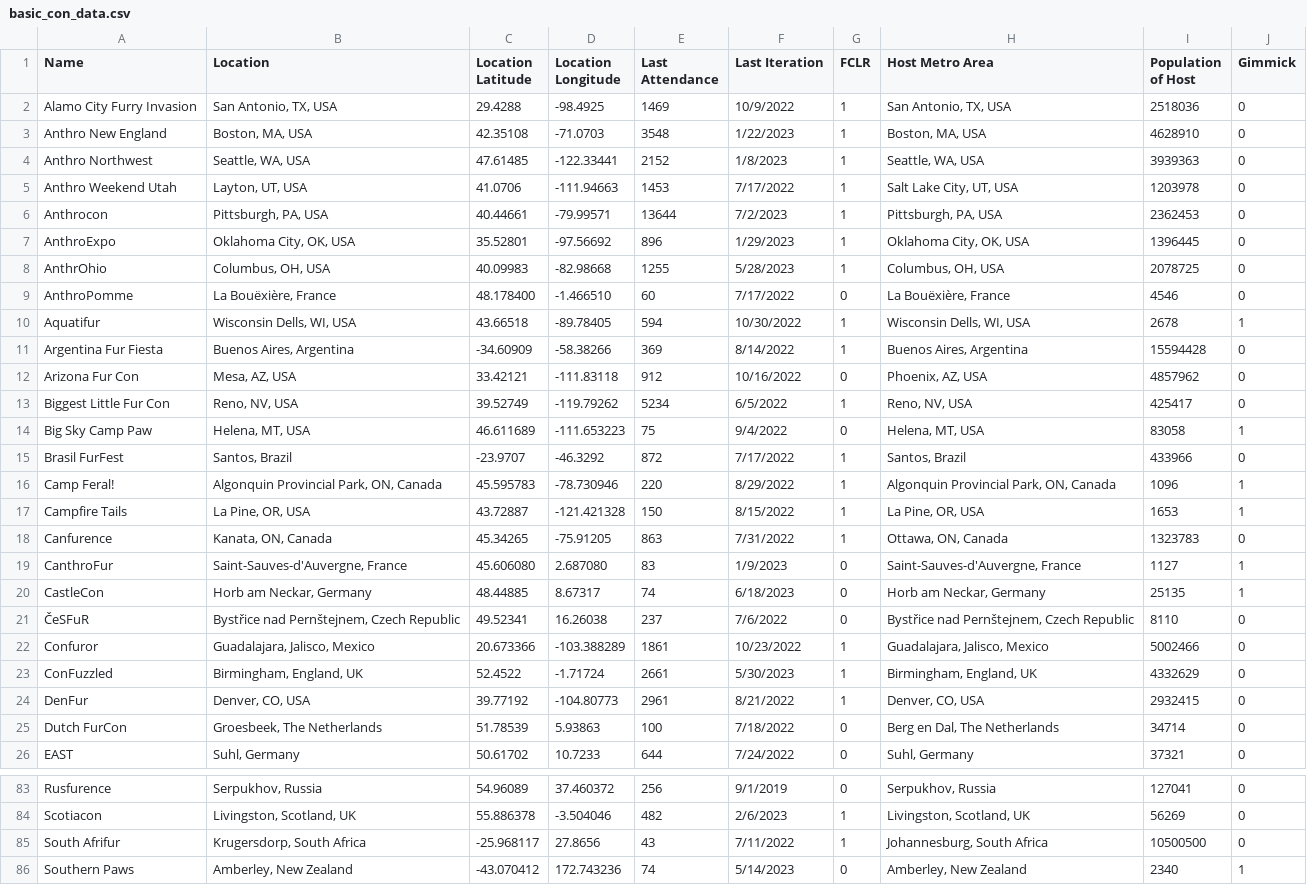
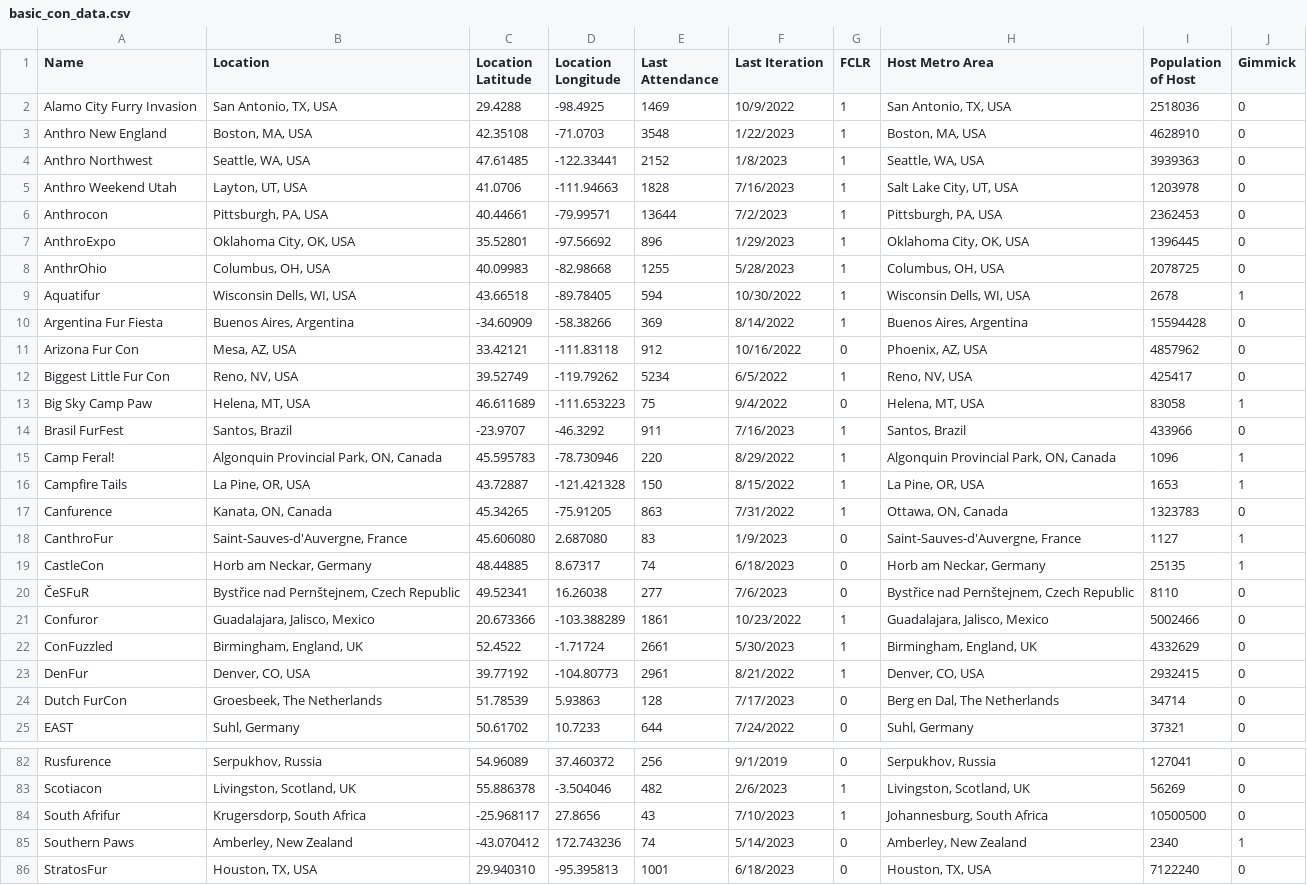
Before and after one commit to huehuecoyotl/furry-con-map, a CSV file: basic_con_data.csv, drawn as a sheet; only a part is shown, gaps mark what is left out; the shorter side is filled out with more unchanged rows.

Commit message:
update 7/26

```diff
--- a/basic_con_data.csv
+++ b/basic_con_data.csv
@@ -4,3 +4,3 @@
 "Anthro Northwest","Seattle, WA, USA",47.61485,-122.33441,2152,"1/8/2023",1,"Seattle, WA, USA",3939363,0
-"Anthro Weekend Utah","Layton, UT, USA",41.0706,-111.94663,1453,"7/17/2022",1,"Salt Lake City, UT, USA",1203978,0
+"Anthro Weekend Utah","Layton, UT, USA",41.0706,-111.94663,1828,"7/16/2023",1,"Salt Lake City, UT, USA",1203978,0
 "Anthrocon","Pittsburgh, PA, USA",40.44661,-79.99571,13644,"7/2/2023",1,"Pittsburgh, PA, USA",2362453,0
@@ -8,3 +8,2 @@
 "AnthrOhio","Columbus, OH, USA",40.09983,-82.98668,1255,"5/28/2023",1,"Columbus, OH, USA",2078725,0
-"AnthroPomme","La Bouëxière, France",48.178400,-1.466510,60,"7/17/2022",0,"La Bouëxière, France",4546,0
 "Aquatifur","Wisconsin Dells, WI, USA",43.66518,-89.78405,594,"10/30/2022",1,"Wisconsin Dells, WI, USA",2678,1
@@ -14,3 +13,3 @@
 "Big Sky Camp Paw","Helena, MT, USA",46.611689,-111.653223,75,"9/4/2022",0,"Helena, MT, USA",83058,1
-"Brasil FurFest","Santos, Brazil",-23.9707,-46.3292,872,"7/17/2022",1,"Santos, Brazil",433966,0
+"Brasil FurFest","Santos, Brazil",-23.9707,-46.3292,911,"7/16/2023",1,"Santos, Brazil",433966,0
 "Camp Feral!","Algonquin Provincial Park, ON, Canada",45.595783,-78.730946,220,"8/29/2022",1,"Algonquin Provincial Park, ON, Canada",1096,1
@@ -20,3 +19,3 @@
 "CastleCon","Horb am Neckar, Germany",48.44885,8.67317,74,"6/18/2023",0,"Horb am Neckar, Germany",25135,1
-"ČeSFuR","Bystřice nad Pernštejnem, Czech Republic",49.52341,16.26038,237,"7/6/2022",0,"Bystřice nad Pernštejnem, Czech Republic",8110,0
+"ČeSFuR","Bystřice nad Pernštejnem, Czech Republic",49.52341,16.26038,277,"7/6/2023",0,"Bystřice nad Pernštejnem, Czech Republic",8110,0
 "Confuror","Guadalajara, Jalisco, Mexico",20.673366,-103.388289,1861,"10/23/2022",1,"Guadalajara, Jalisco, Mexico",5002466,0
@@ -24,3 +23,3 @@
 "DenFur","Denver, CO, USA",39.77192,-104.80773,2961,"8/21/2022",1,"Denver, CO, USA",2932415,0
-"Dutch FurCon","Groesbeek, The Netherlands",51.78539,5.93863,100,"7/18/2022",0,"Berg en Dal, The Netherlands",34714,0
+"Dutch FurCon","Groesbeek, The Netherlands",51.78539,5.93863,128,"7/17/2023",0,"Berg en Dal, The Netherlands",34714,0
 "EAST","Suhl, Germany",50.61702,10.7233,644,"7/24/2022",0,"Suhl, Germany",37321,0
@@ -84,3 +83,3 @@
 "Scotiacon","Livingston, Scotland, UK",55.886378,-3.504046,482,"2/6/2023",1,"Livingston, Scotland, UK",56269,0
-"South Afrifur","Krugersdorp, South Africa",-25.968117,27.8656,43,"7/11/2022",1,"Johannesburg, South Africa",10500500,0
+"South Afrifur","Krugersdorp, South Africa",-25.968117,27.8656,43,"7/10/2023",1,"Johannesburg, South Africa",10500500,0
 "Southern Paws","Amberley, New Zealand",-43.070412,172.743236,74,"5/14/2023",0,"Amberley, New Zealand",2340,1
```
